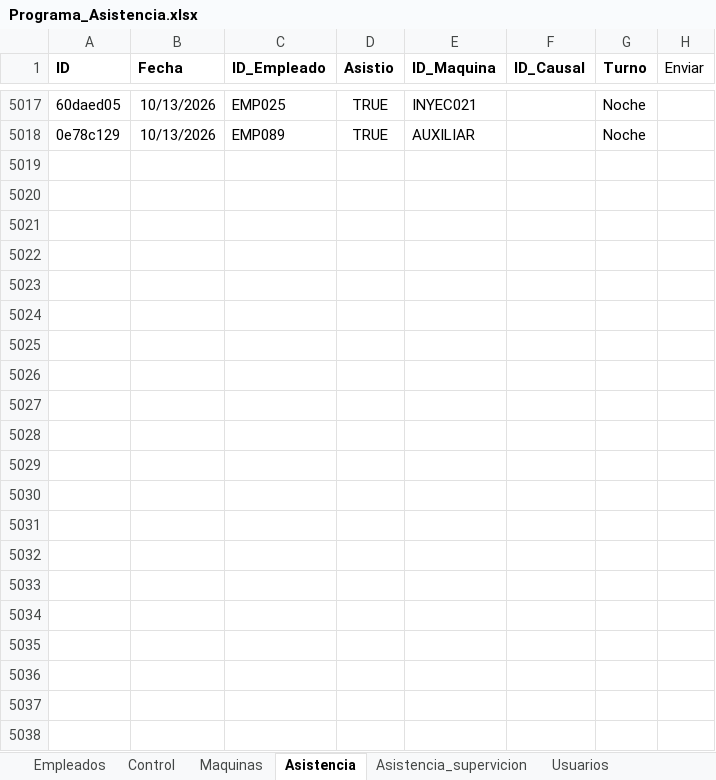
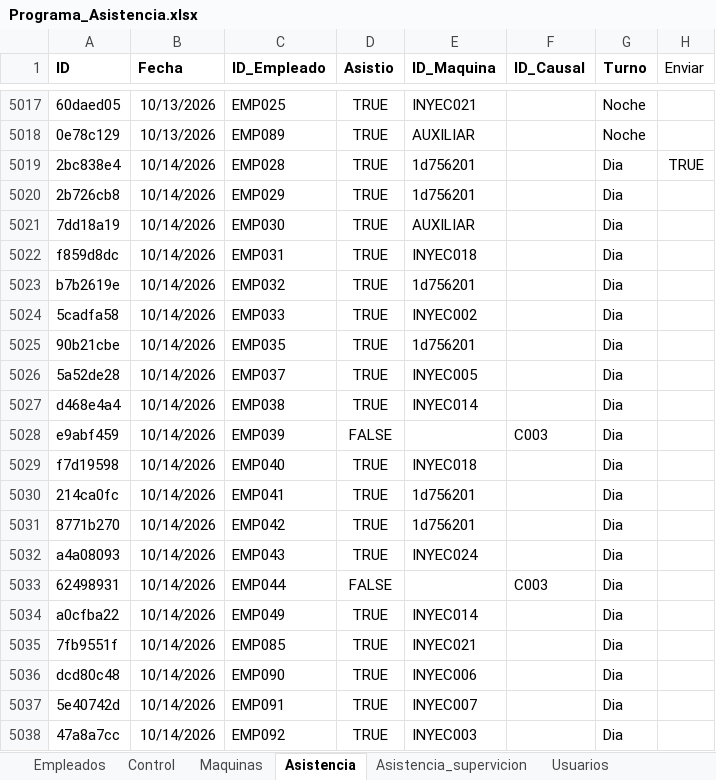
Before and after one commit to KevinQuimbayo/dashboard-merciko-data, an Excel workbook: Programa_Asistencia.xlsx, sheet Asistencia, drawn as a sheet; only a part is shown, gaps mark what is left out; values as stored, in another font and other column widths than the file's, no borders; table styles not drawn; the diff names each change by its address in the sheet, - before the commit and + after, or states it on an @@ line.

Commit message:
Sync - 2026-10-14 06:56

```diff
--- a/Programa_Asistencia.xlsx (sheet Asistencia)
+++ b/Programa_Asistencia.xlsx (sheet Asistencia)
+row 5019: 2bc838e4 | 10/14/2026 | EMP028 | TRUE | 1d756201 |  | Dia | TRUE
+row 5020: 2b726cb8 | 10/14/2026 | EMP029 | TRUE | 1d756201 |  | Dia
+row 5021: 7dd18a19 | 10/14/2026 | EMP030 | TRUE | AUXILIAR |  | Dia
+row 5022: f859d8dc | 10/14/2026 | EMP031 | TRUE | INYEC018 |  | Dia
+row 5023: b7b2619e | 10/14/2026 | EMP032 | TRUE | 1d756201 |  | Dia
+row 5024: 5cadfa58 | 10/14/2026 | EMP033 | TRUE | INYEC002 |  | Dia
+row 5025: 90b21cbe | 10/14/2026 | EMP035 | TRUE | 1d756201 |  | Dia
+row 5026: 5a52de28 | 10/14/2026 | EMP037 | TRUE | INYEC005 |  | Dia
+row 5027: d468e4a4 | 10/14/2026 | EMP038 | TRUE | INYEC014 |  | Dia
+row 5028: e9abf459 | 10/14/2026 | EMP039 | FALSE |  | C003 | Dia
+row 5029: f7d19598 | 10/14/2026 | EMP040 | TRUE | INYEC018 |  | Dia
+row 5030: 214ca0fc | 10/14/2026 | EMP041 | TRUE | 1d756201 |  | Dia
+row 5031: 8771b270 | 10/14/2026 | EMP042 | TRUE | 1d756201 |  | Dia
+row 5032: a4a08093 | 10/14/2026 | EMP043 | TRUE | INYEC024 |  | Dia
+row 5033: 62498931 | 10/14/2026 | EMP044 | FALSE |  | C003 | Dia
+row 5034: a0cfba22 | 10/14/2026 | EMP049 | TRUE | INYEC014 |  | Dia
+row 5035: 7fb9551f | 10/14/2026 | EMP085 | TRUE | INYEC021 |  | Dia
+row 5036: dcd80c48 | 10/14/2026 | EMP090 | TRUE | INYEC006 |  | Dia
+row 5037: 5e40742d | 10/14/2026 | EMP091 | TRUE | INYEC007 |  | Dia
+row 5038: 47a8a7cc | 10/14/2026 | EMP092 | TRUE | INYEC003 |  | Dia
```
Also changed, not shown: sheet Control.
